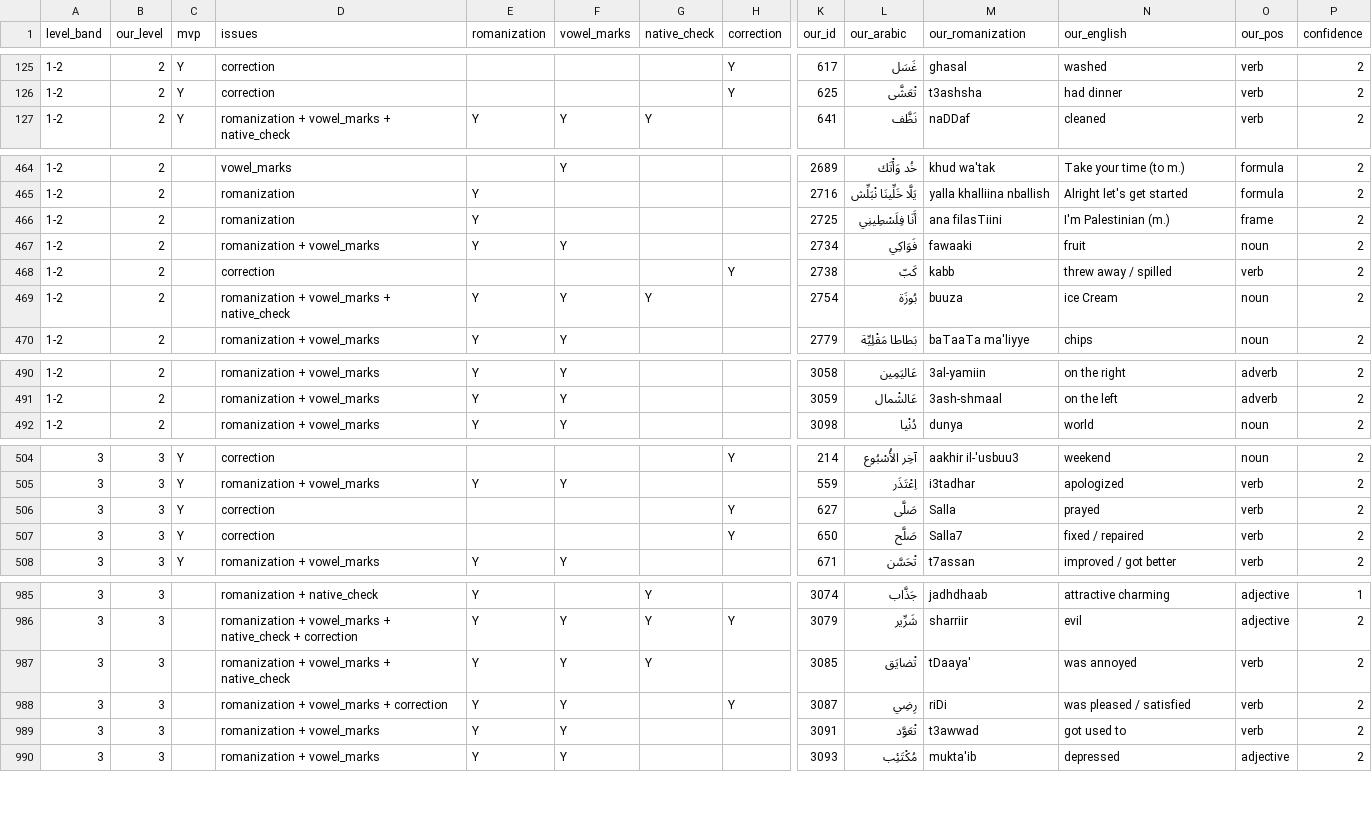
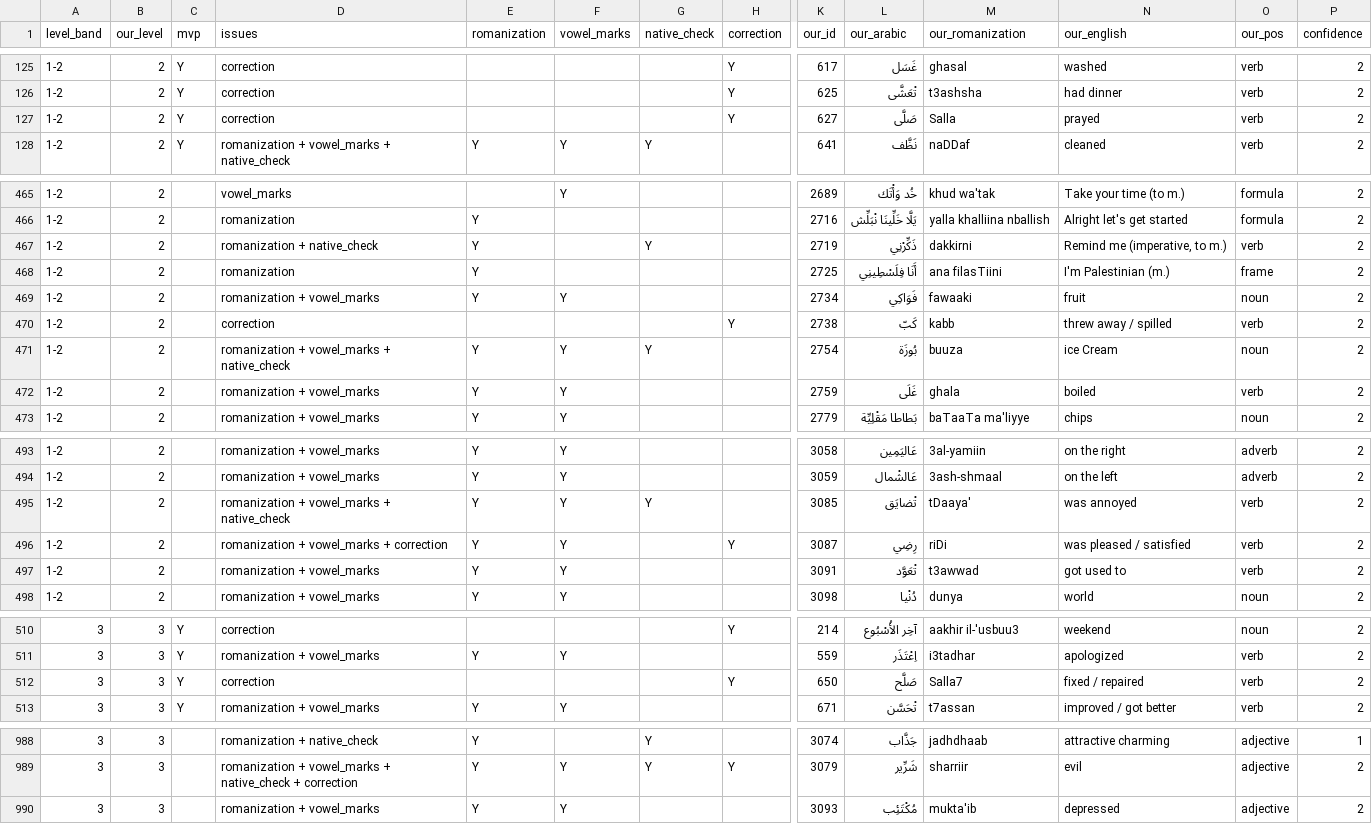
Before and after one commit to mharb92/hoopoe, a CSV file: runs/ext-compare-2026-09-29/review-queue.csv, drawn as a sheet; only a part is shown, gaps mark what is left out; removed rows and columns are numbered as before the commit, all else as after; rows hold the shown columns only; the diff covers the shown part only; the diff names each change by its address in the sheet, - before the commit and + after, or states it on an @@ line.

```diff
--- a/runs/ext-compare-2026-09-29/review-queue.csv
+++ b/runs/ext-compare-2026-09-29/review-queue.csv
+row 127: 1-2 | 2 | Y | correction |  |  |  | Y | 627 | صَلَّى | Salla | prayed | verb | 2
+row 467: 1-2 | 2 |  | romanization + native_check | Y |  | Y |  | 2719 | ذَكِّرْنِي | dakkirni | Remind me (imperative, to m.) | verb | 2
+row 472: 1-2 | 2 |  | romanization + vowel_marks | Y | Y |  |  | 2759 | غَلَى | ghala | boiled | verb | 2
+row 495: 1-2 | 2 |  | romanization + vowel_marks + native_check | Y | Y | Y |  | 3085 | تْضايَق | tDaaya' | was annoyed | verb | 2
+row 496: 1-2 | 2 |  | romanization + vowel_marks + correction | Y | Y |  | Y | 3087 | رِضِي | riDi | was pleased / satisfied | verb | 2
+row 497: 1-2 | 2 |  | romanization + vowel_marks | Y | Y |  |  | 3091 | تْعَوَّد | t3awwad | got used to | verb | 2
-row 506: 3 | 3 | Y | correction |  |  |  | Y | 627 | صَلَّى | Salla | prayed | verb | 2
-row 987: 3 | 3 |  | romanization + vowel_marks + native_check | Y | Y | Y |  | 3085 | تْضايَق | tDaaya' | was annoyed | verb | 2
-row 988: 3 | 3 |  | romanization + vowel_marks + correction | Y | Y |  | Y | 3087 | رِضِي | riDi | was pleased / satisfied | verb | 2
-row 989: 3 | 3 |  | romanization + vowel_marks | Y | Y |  |  | 3091 | تْعَوَّد | t3awwad | got used to | verb | 2
```
Also changed, not shown: 2 removed rows elsewhere in this file, runs/ext-compare-2026-09-29/differences.csv, runs/ext-compare-2026-09-29/only-ours.csv, 13 other files.
